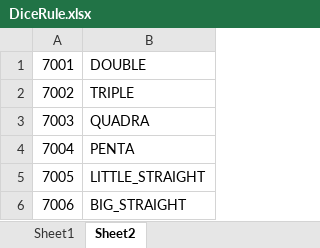
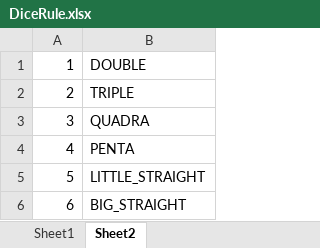
Before and after one commit to johnwhilb/dice, an Excel workbook: tinHelm/excel/DiceRule.xlsx, sheet Sheet2, drawn as a sheet; values as stored, in another font and other column widths than the file's, no borders; the diff names each change by its address in the sheet, - before the commit and + after, or states it on an @@ line.

```diff
--- a/tinHelm/excel/DiceRule.xlsx (sheet Sheet2)
+++ b/tinHelm/excel/DiceRule.xlsx (sheet Sheet2)
-A1: 7001
+A1: 1
-A2: 7002
+A2: 2
-A3: 7003
+A3: 3
-A4: 7004
+A4: 4
-A5: 7005
+A5: 5
-A6: 7006
+A6: 6
```
Also changed, not shown: sheet Sheet1, tinHelm/excel/Card.xlsx, tinHelm/excel/Dice.xlsx, 7 other files.
